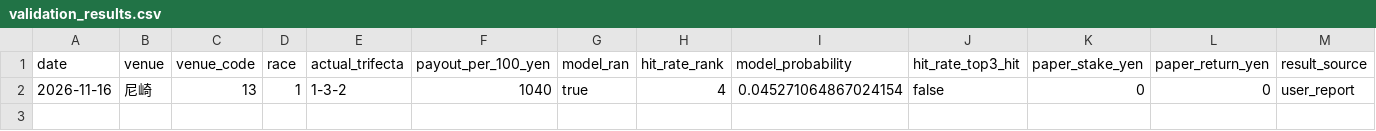
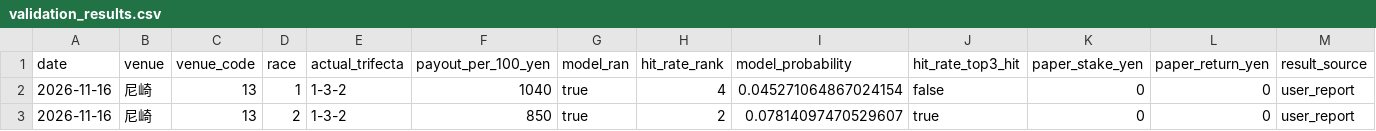
Before and after one commit to hmk2zhgrkt-png/asobi-no-tane, a CSV file: boat-ai/runtime/validation_results.csv, drawn as a sheet.

Commit message:
Record Amagasaki 2R verified user-reported result and top5 hit, no paper stake

```diff
--- a/boat-ai/runtime/validation_results.csv
+++ b/boat-ai/runtime/validation_results.csv
@@ -2 +2,2 @@ date,venue,venue_code,race,actual_trifecta,payout_per_100_yen,model_ran,hit_rate
 2026-11-16,尼崎,13,1,1-3-2,1040,true,4,0.045271064867024154,false,0,0,user_report
+2026-11-16,尼崎,13,2,1-3-2,850,true,2,0.07814097470529607,true,0,0,user_report
```
